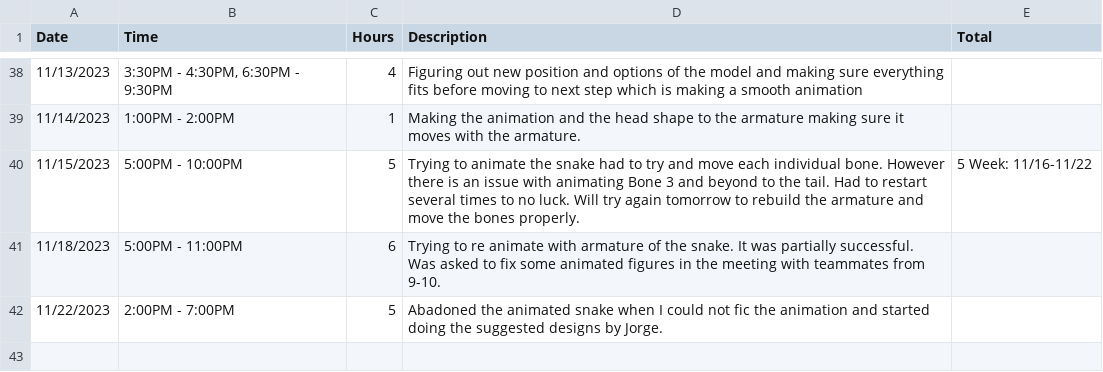
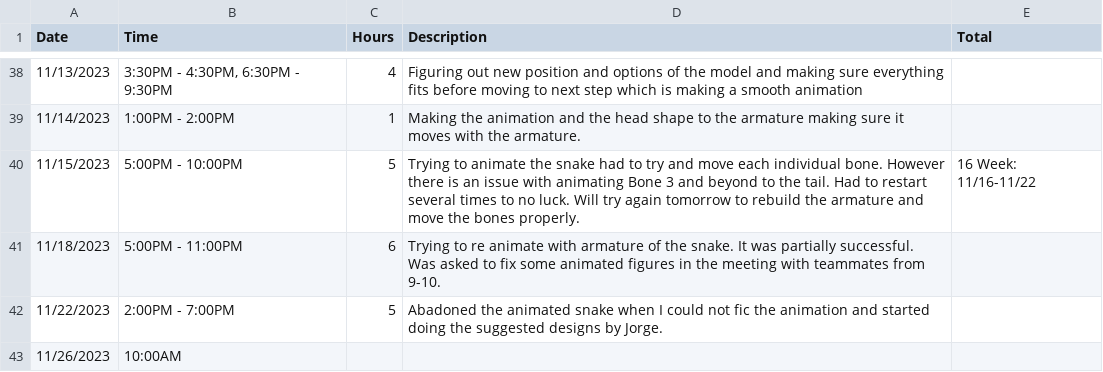
Before and after one commit to Kazuto1120/chocohippo, a CSV file: CISC-4900-Time-Log-Aida-Khydyrova.csv, drawn as a sheet; only a part is shown, gaps mark what is left out.

Commit message:
Update CISC-4900-Time-Log-Aida-Khydyrova.csv
started day

```diff
--- a/CISC-4900-Time-Log-Aida-Khydyrova.csv
+++ b/CISC-4900-Time-Log-Aida-Khydyrova.csv
@@ -39,4 +39,5 @@ Date,Time,Hours,Description,Total
 11/14/2023,1:00PM - 2:00PM,1,Making the animation and the head shape to the armature making sure it moves with the armature.,
-11/15/2023,5:00PM - 10:00PM,5,Trying to animate the snake had to try and move each individual bone. However there is an issue with animating Bone 3 and beyond to the tail. Had to restart several times to no luck. Will try again tomorrow to rebuild the armature and move the bones properly.,5 Week: 11/16-11/22
+11/15/2023,5:00PM - 10:00PM,5,Trying to animate the snake had to try and move each individual bone. However there is an issue with animating Bone 3 and beyond to the tail. Had to restart several times to no luck. Will try again tomorrow to rebuild the armature and move the bones properly.,16 Week: 11/16-11/22
 11/18/2023,5:00PM - 11:00PM,6,Trying to re animate with armature of the snake. It was partially successful. Was asked to fix some animated figures in the meeting with teammates from 9-10.,
 11/22/2023,2:00PM - 7:00PM,5,Abadoned the animated snake when I could not fic the animation and started doing the suggested designs by Jorge.,
+11/26/2023,10:00AM ,,,
```
